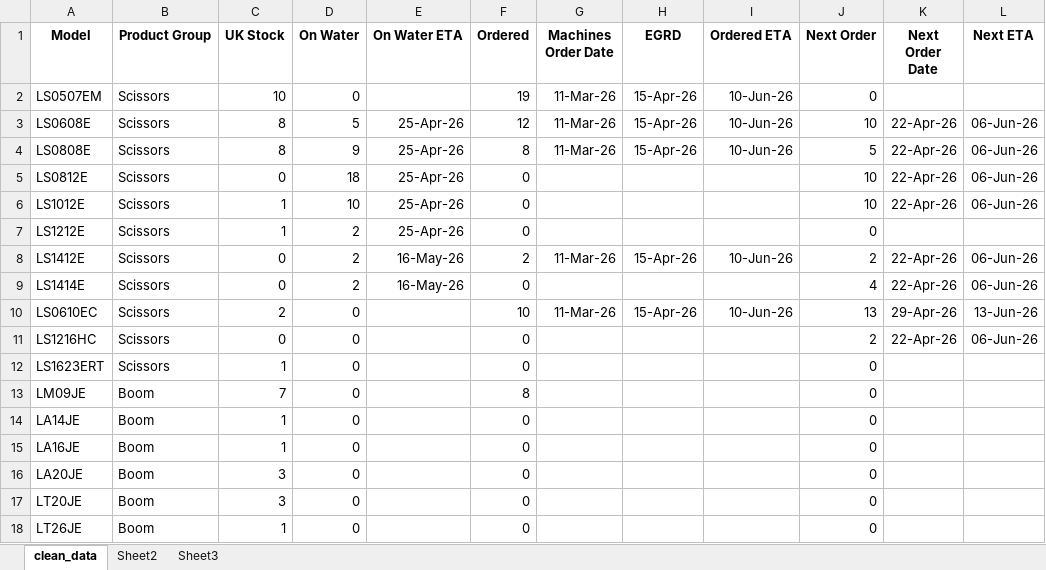
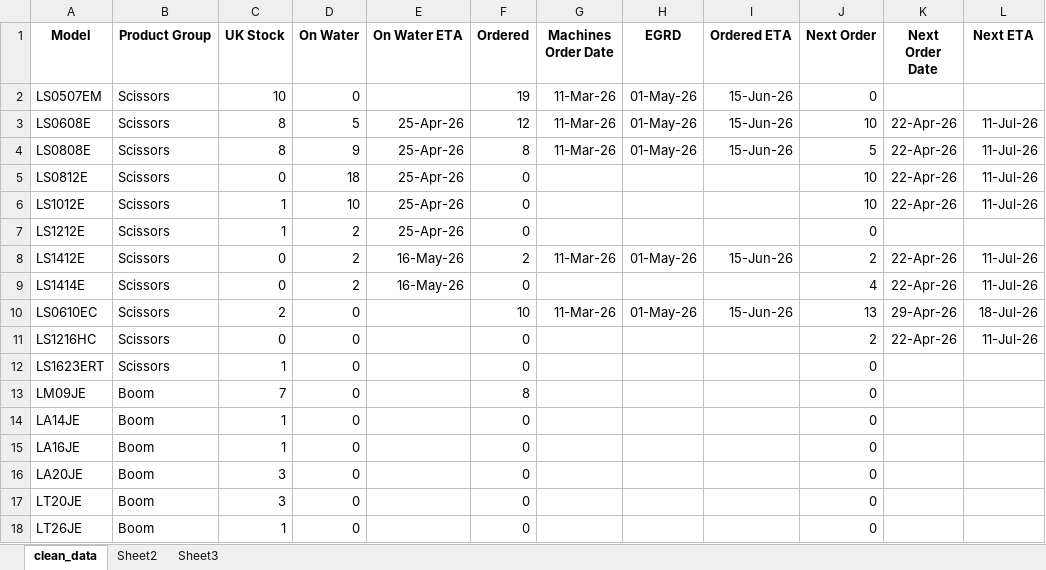
Before and after one commit to richardqiu2019-ops/awp-availability-dashboard, an Excel workbook: data.xlsx, sheet clean_data, drawn as a sheet; values as stored, in another font and other column widths than the file's, no borders; the diff names each change by its address in the sheet, - before the commit and + after, or states it on an @@ line.

Commit message:
Update data.xlsx

```diff
--- a/data.xlsx (sheet clean_data)
+++ b/data.xlsx (sheet clean_data)
-H2:H4 (EGRD): 15-Apr-26
+H2:H4 (EGRD): 01-May-26
-I2:I4 (Ordered ETA): 10-Jun-26
+I2:I4 (Ordered ETA): 15-Jun-26
-L3:L6 (Next ETA): 06-Jun-26
+L3:L6 (Next ETA): 11-Jul-26
-H8 (EGRD): 15-Apr-26
+H8 (EGRD): 01-May-26
-I8 (Ordered ETA): 10-Jun-26
+I8 (Ordered ETA): 15-Jun-26
-L8:L9 (Next ETA): 06-Jun-26
+L8:L9 (Next ETA): 11-Jul-26
-H10 (EGRD): 15-Apr-26
+H10 (EGRD): 01-May-26
-I10 (Ordered ETA): 10-Jun-26
+I10 (Ordered ETA): 15-Jun-26
-L10 (Next ETA): 13-Jun-26
+L10 (Next ETA): 18-Jul-26
-L11 (Next ETA): 06-Jun-26
+L11 (Next ETA): 11-Jul-26
```
